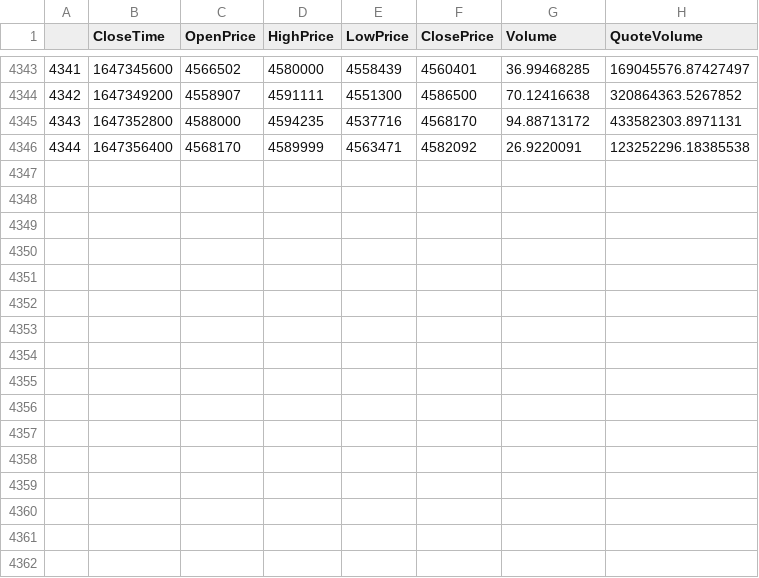
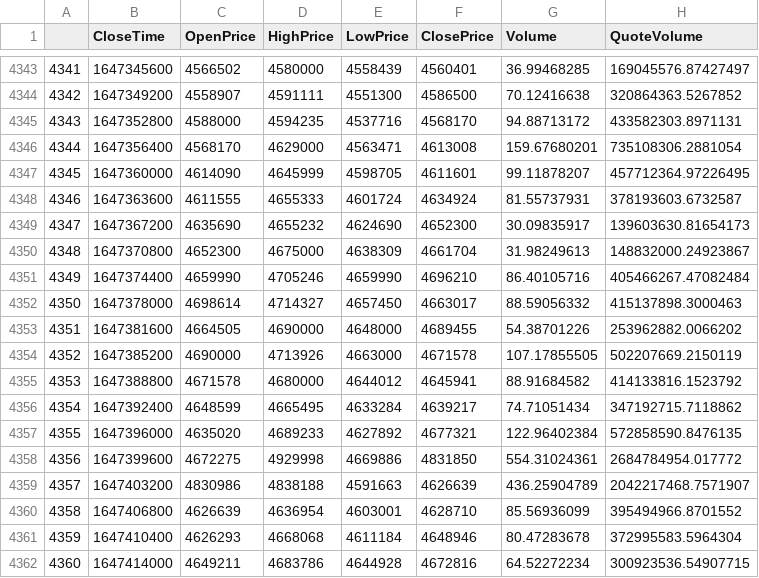
Before and after one commit to 2000lilu0317/bitcoin, a CSV file: cms/module/btnjpy_hour.csv, drawn as a sheet; only a part is shown, gaps mark what is left out.

Commit message:
fetch data every one hour

```diff
--- a/cms/module/btnjpy_hour.csv
+++ b/cms/module/btnjpy_hour.csv
@@ -4345,2 +4345,18 @@
 4343,1647352800,4588000,4594235,4537716,4568170,94.88713172,433582303.8971131
-4344,1647356400,4568170,4589999,4563471,4582092,26.9220091,123252296.18385538
+4344,1647356400,4568170,4629000,4563471,4613008,159.67680201,735108306.2881054
+4345,1647360000,4614090,4645999,4598705,4611601,99.11878207,457712364.97226495
+4346,1647363600,4611555,4655333,4601724,4634924,81.55737931,378193603.6732587
+4347,1647367200,4635690,4655232,4624690,4652300,30.09835917,139603630.81654173
+4348,1647370800,4652300,4675000,4638309,4661704,31.98249613,148832000.24923867
+4349,1647374400,4659990,4705246,4659990,4696210,86.40105716,405466267.47082484
+4350,1647378000,4698614,4714327,4657450,4663017,88.59056332,415137898.3000463
+4351,1647381600,4664505,4690000,4648000,4689455,54.38701226,253962882.0066202
+4352,1647385200,4690000,4713926,4663000,4671578,107.17855505,502207669.2150119
+4353,1647388800,4671578,4680000,4644012,4645941,88.91684582,414133816.1523792
+4354,1647392400,4648599,4665495,4633284,4639217,74.71051434,347192715.7118862
+4355,1647396000,4635020,4689233,4627892,4677321,122.96402384,572858590.8476135
+4356,1647399600,4672275,4929998,4669886,4831850,554.31024361,2684784954.017772
+4357,1647403200,4830986,4838188,4591663,4626639,436.25904789,2042217468.7571907
+4358,1647406800,4626639,4636954,4603001,4628710,85.56936099,395494966.8701552
+4359,1647410400,4626293,4668068,4611184,4648946,80.47283678,372995583.5964304
+4360,1647414000,4649211,4683786,4644928,4672816,64.52272234,300923536.54907715
```
Also changed, not shown: cms/module/btnjpy_day.csv, cms/module/ethjpy_day.csv, 10 other files.
